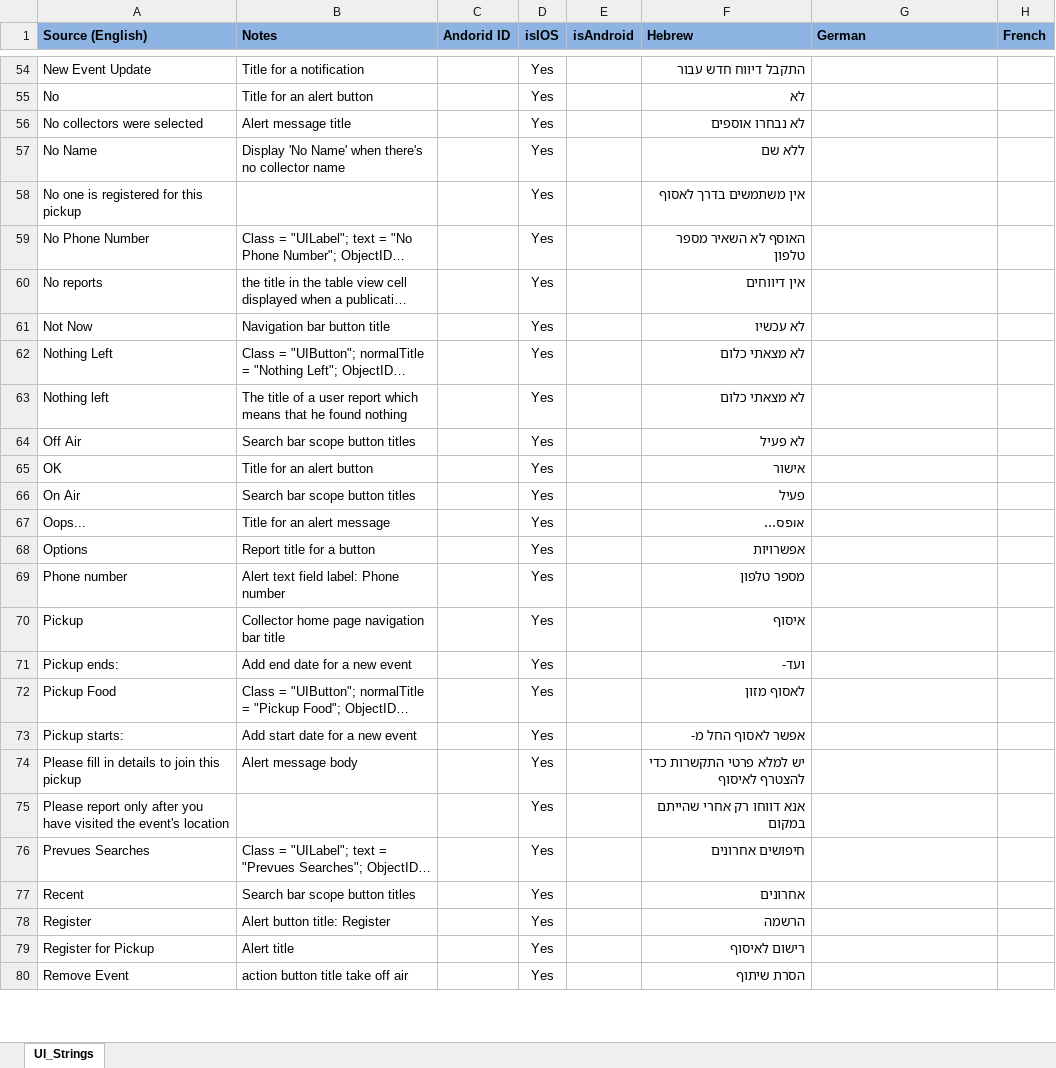
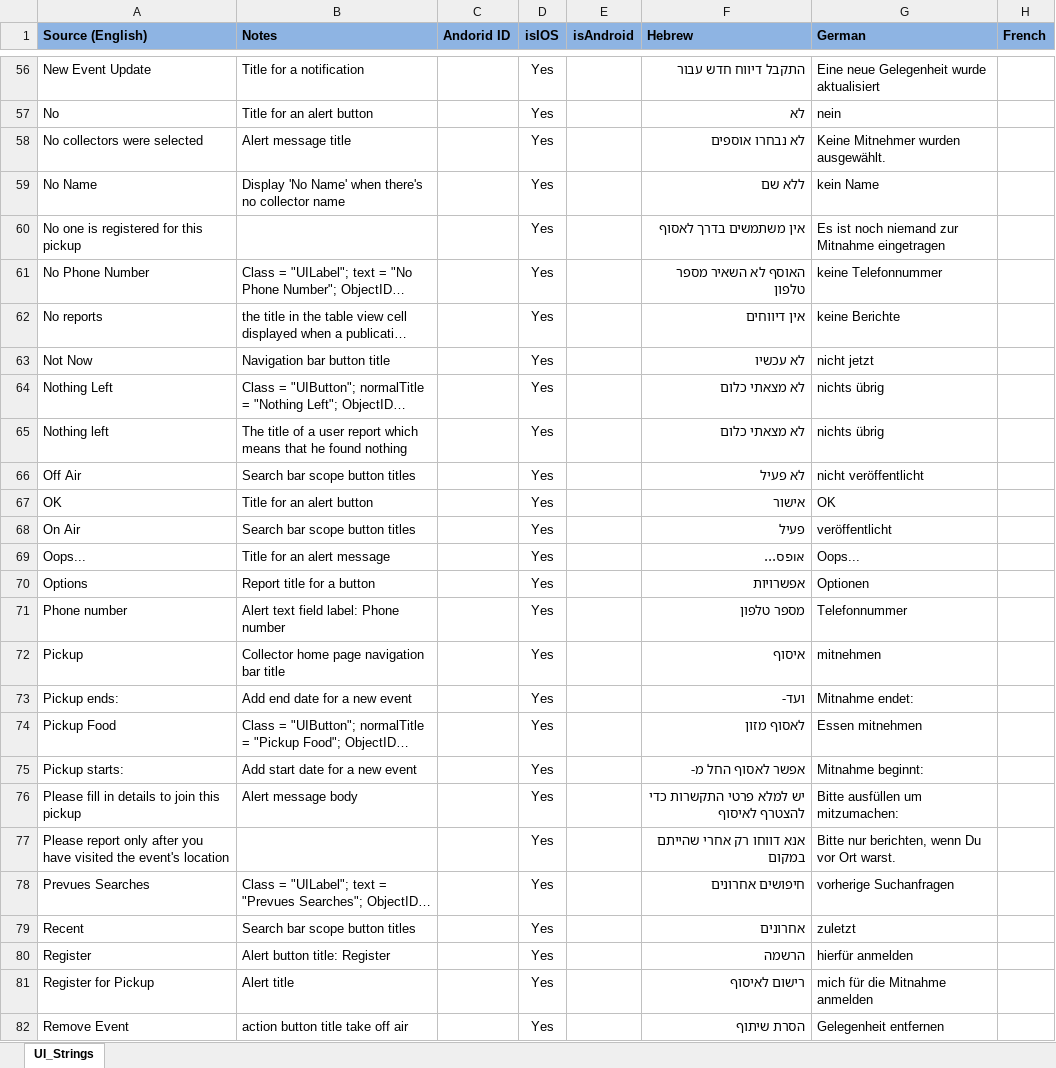
Before and after one commit to tsboris/Trans, an Excel workbook: Trans Files/Master_Translation_All_Languages.xlsx, sheet UI_Strings, drawn as a sheet; only a part is shown, gaps mark what is left out; long unchanged cells end in …; values as stored, in another font and other column widths than the file's, no borders; addresses are those after the commit; the diff covers the shown part only; the diff names each change by its address in the sheet, - before the commit and + after, or states it on an @@ line.

```diff
--- a/Trans Files/Master_Translation_All_Languages.xlsx (sheet UI_Strings)
+++ b/Trans Files/Master_Translation_All_Languages.xlsx (sheet UI_Strings)
-G56 (German): (empty)
+G56 (German): Eine neue Gelegenheit wurde aktualisiert
-G57 (German): (empty)
+G57 (German): nein
-G58 (German): (empty)
+G58 (German): Keine Mitnehmer wurden ausgewählt.
-G59 (German): (empty)
+G59 (German): kein Name
-G60 (German): (empty)
+G60 (German): Es ist noch niemand zur Mitnahme eingetragen
-G61 (German): (empty)
+G61 (German): keine Telefonnummer
-G62 (German): (empty)
+G62 (German): keine Berichte
-G63 (German): (empty)
+G63 (German): nicht jetzt
-G64:G65 (German): (empty)
+G64:G65 (German): nichts übrig
-G66 (German): (empty)
+G66 (German): nicht veröffentlicht
-G67 (German): (empty)
+G67 (German): OK
-G68 (German): (empty)
+G68 (German): veröffentlicht
-G69 (German): (empty)
+G69 (German): Oops...
-G70 (German): (empty)
+G70 (German): Optionen
-G71 (German): (empty)
+G71 (German): Telefonnummer
-G72 (German): (empty)
+G72 (German): mitnehmen
-G73 (German): (empty)
+G73 (German): Mitnahme endet:
-G74 (German): (empty)
+G74 (German): Essen mitnehmen
-G75 (German): (empty)
+G75 (German): Mitnahme beginnt:
-G76 (German): (empty)
+G76 (German): Bitte ausfüllen um mitzumachen:
-G77 (German): (empty)
+G77 (German): Bitte nur berichten, wenn Du vor Ort warst.
-G78 (German): (empty)
+G78 (German): vorherige Suchanfragen
-G79 (German): (empty)
+G79 (German): zuletzt
-G80 (German): (empty)
+G80 (German): hierfür anmelden
-G81 (German): (empty)
+G81 (German): mich für die Mitnahme anmelden
-G82 (German): (empty)
+G82 (German): Gelegenheit entfernen
```
Also changed, not shown: 2 added rows, 88 edited cells and cell formats elsewhere in this sheet.
